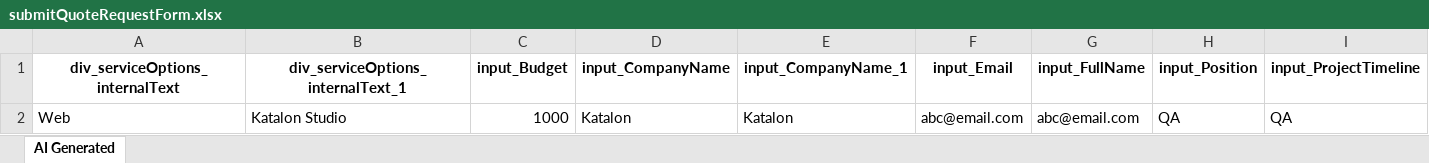
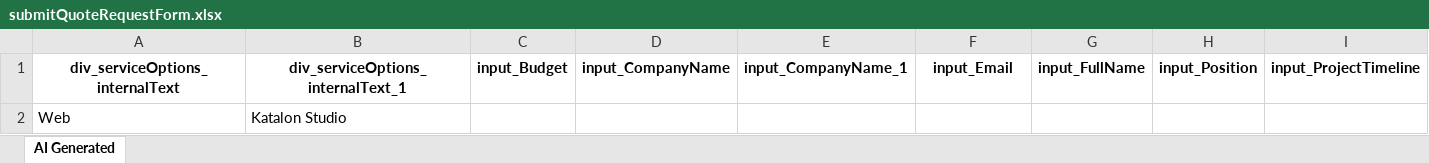
Before and after one commit to kmohit3021/TrueTestRepository, an Excel workbook: Test Data Driven/AI-Generated/Common/submitQuoteRequestForm.xlsx, sheet AI Generated, drawn as a sheet; only a part is shown; values as stored, in another font and other column widths than the file's, no borders; removed rows and columns are numbered as before the commit, all else as after; rows hold the shown columns only; the diff names each change by its address in the sheet, - before the commit and + after, or states it on an @@ line.

Commit message:
Generated by Katalon AI

```diff
--- a/Test Data Driven/AI-Generated/Common/submitQuoteRequestForm.xlsx (sheet AI Generated)
+++ b/Test Data Driven/AI-Generated/Common/submitQuoteRequestForm.xlsx (sheet AI Generated)
-row 2: Web | Katalon Studio | 1000 | Katalon | Katalon | abc@email.com | abc@email.com | QA | QA
+row 2: Web | Katalon Studio
```
Also changed, not shown: 16 other files.
